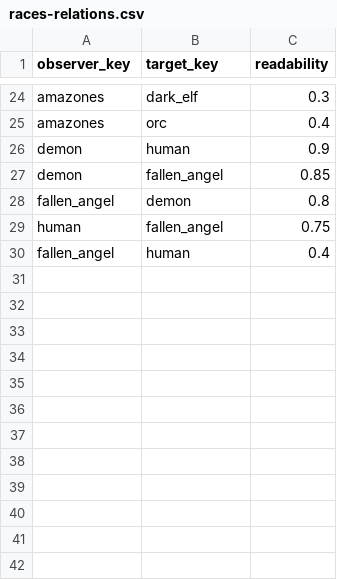
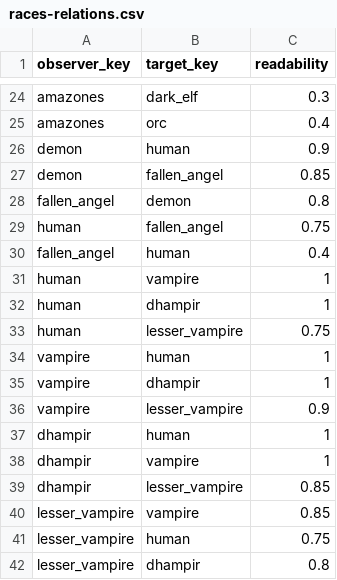
Before and after one commit to hywork2008/Fantasy-Map-Generator, a CSV file: docs/plan/data/races-relations.csv, drawn as a sheet; only a part is shown, gaps mark what is left out.

```diff
--- a/docs/plan/data/races-relations.csv
+++ b/docs/plan/data/races-relations.csv
@@ -30 +30,13 @@ human,fallen_angel,0.75
 fallen_angel,human,0.4
+human,vampire,1
+human,dhampir,1
+human,lesser_vampire,0.75
+vampire,human,1
+vampire,dhampir,1
+vampire,lesser_vampire,0.9
+dhampir,human,1
+dhampir,vampire,1
+dhampir,lesser_vampire,0.85
+lesser_vampire,vampire,0.85
+lesser_vampire,human,0.75
+lesser_vampire,dhampir,0.8
```
Also changed, not shown: docs/plan/data/races.csv, 19 other files.
